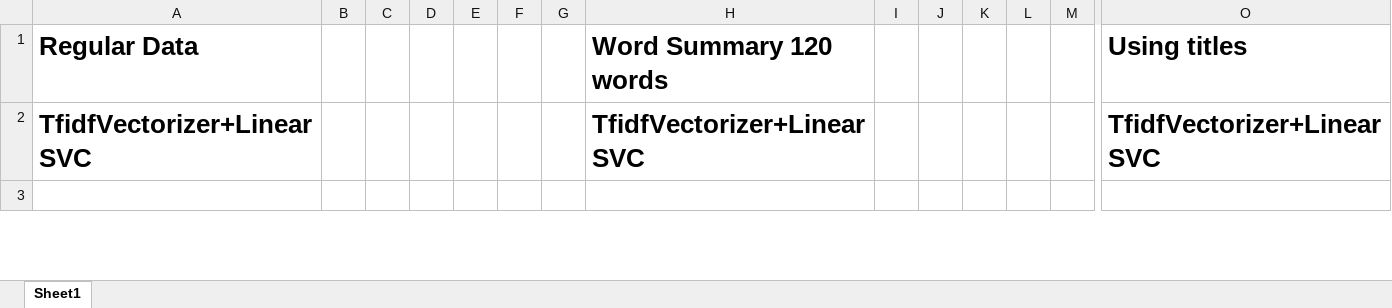
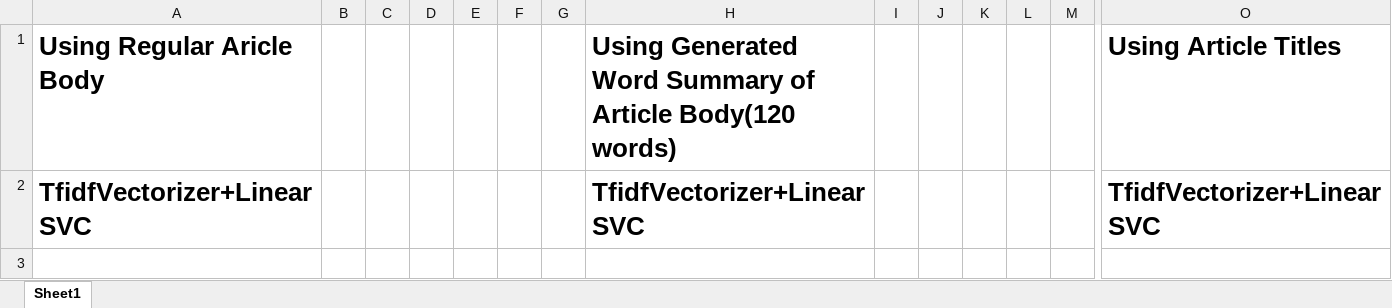
Before and after one commit to paramgupta107/spot_fake, an Excel workbook: results.xlsx, sheet Sheet1, drawn as a sheet; only a part is shown, gaps mark what is left out; values as stored, in another font and other column widths than the file's, no borders; removed rows and columns are numbered as before the commit, all else as after; rows hold the shown columns only; the diff names each change by its address in the sheet, - before the commit and + after, or states it on an @@ line.

Commit message:
results

```diff
--- a/results.xlsx (sheet Sheet1)
+++ b/results.xlsx (sheet Sheet1)
-row 1: Regular Data |  |  |  |  |  |  | Word Summary 120 words |  |  |  |  |  | Using titles
+row 1: Using Regular Aricle Body |  |  |  |  |  |  | Using Generated Word Summary of Article Body(120 words) |  |  |  |  |  | Using Article Titles
```
Also changed, not shown: 1 other file.
